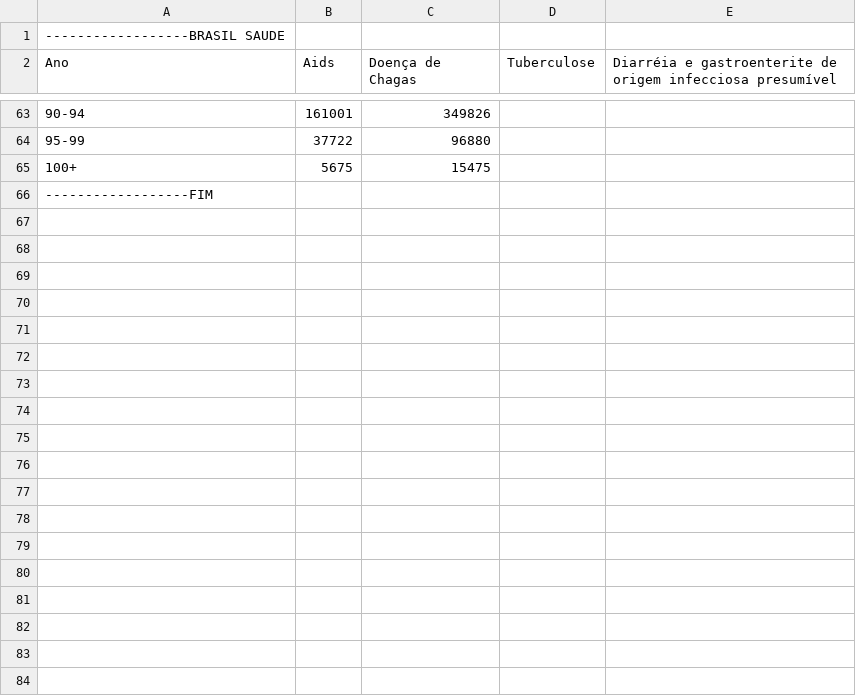
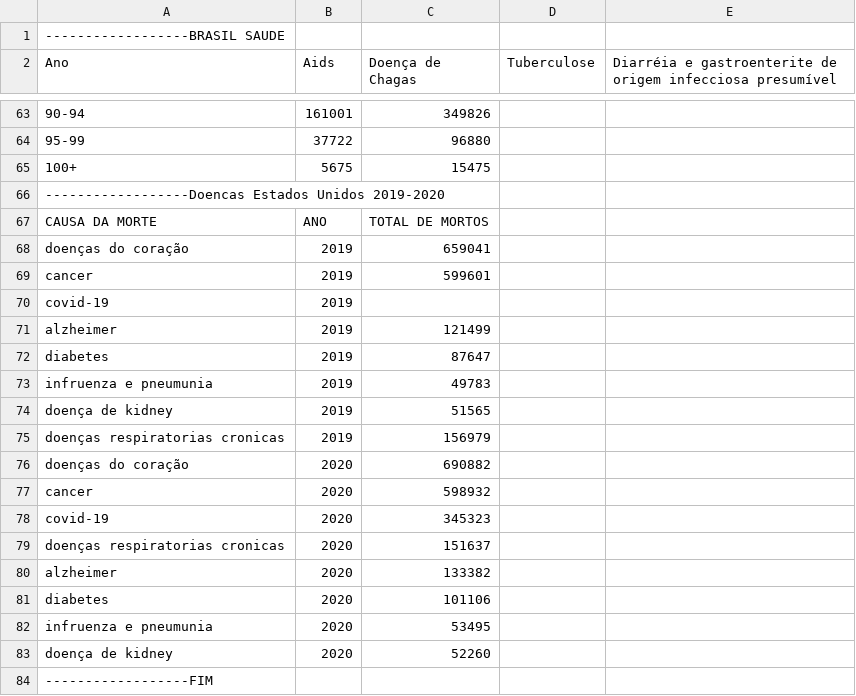
Before and after one commit to Pedro-ls/datascience-structure-data, a CSV file: src/code/data/unit.csv, drawn as a sheet; only a part is shown, gaps mark what is left out; the diff names each change by its address in the sheet, - before the commit and + after, or states it on an @@ line.

```diff
--- a/src/code/data/unit.csv
+++ b/src/code/data/unit.csv
@@ column A (Ano) renumbered in row 66 @@
+row 67: CAUSA DA MORTE | ANO | TOTAL DE MORTOS
+row 68: doenças do coração | 2019 | 659041
+row 69: cancer | 2019 | 599601
+row 70: covid-19 | 2019
+row 71: alzheimer | 2019 | 121499
+row 72: diabetes | 2019 | 87647
+row 73: infruenza e pneumunia | 2019 | 49783
+row 74: doença de kidney | 2019 | 51565
+row 75: doenças respiratorias cronicas | 2019 | 156979
+row 76: doenças do coração | 2020 | 690882
+row 77: cancer | 2020 | 598932
+row 78: covid-19 | 2020 | 345323
+row 79: doenças respiratorias cronicas | 2020 | 151637
+row 80: alzheimer | 2020 | 133382
+row 81: diabetes | 2020 | 101106
+row 82: infruenza e pneumunia | 2020 | 53495
+row 83: doença de kidney | 2020 | 52260
+row 84: ------------------FIM
```
Also changed, not shown: 21 other files.
